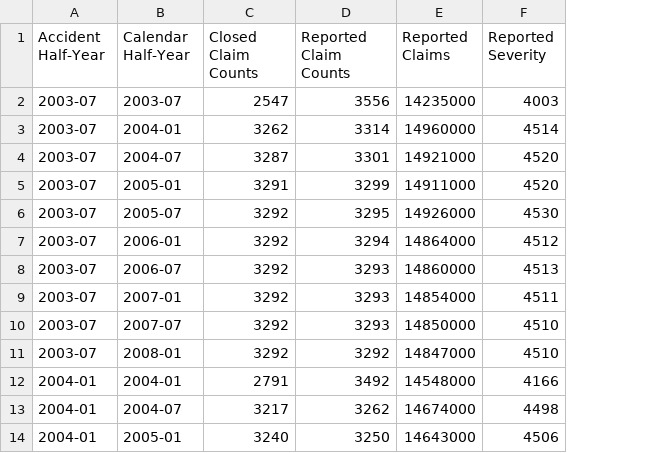
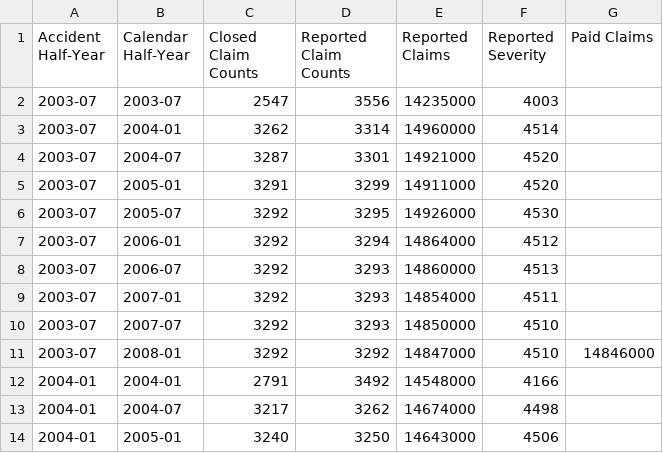
Before and after one commit to casact/chainladder-python, a CSV file: chainladder/utils/data/friedland_auto_freq_sev.csv, drawn as a sheet; only a part is shown; the diff names each change by its address in the sheet, - before the commit and + after, or states it on an @@ line.

Commit message:
Update friedland_auto_freq_sev.csv

```diff
--- a/chainladder/utils/data/friedland_auto_freq_sev.csv
+++ b/chainladder/utils/data/friedland_auto_freq_sev.csv
+column G (Paid Claims), row 11: 14846000
```
